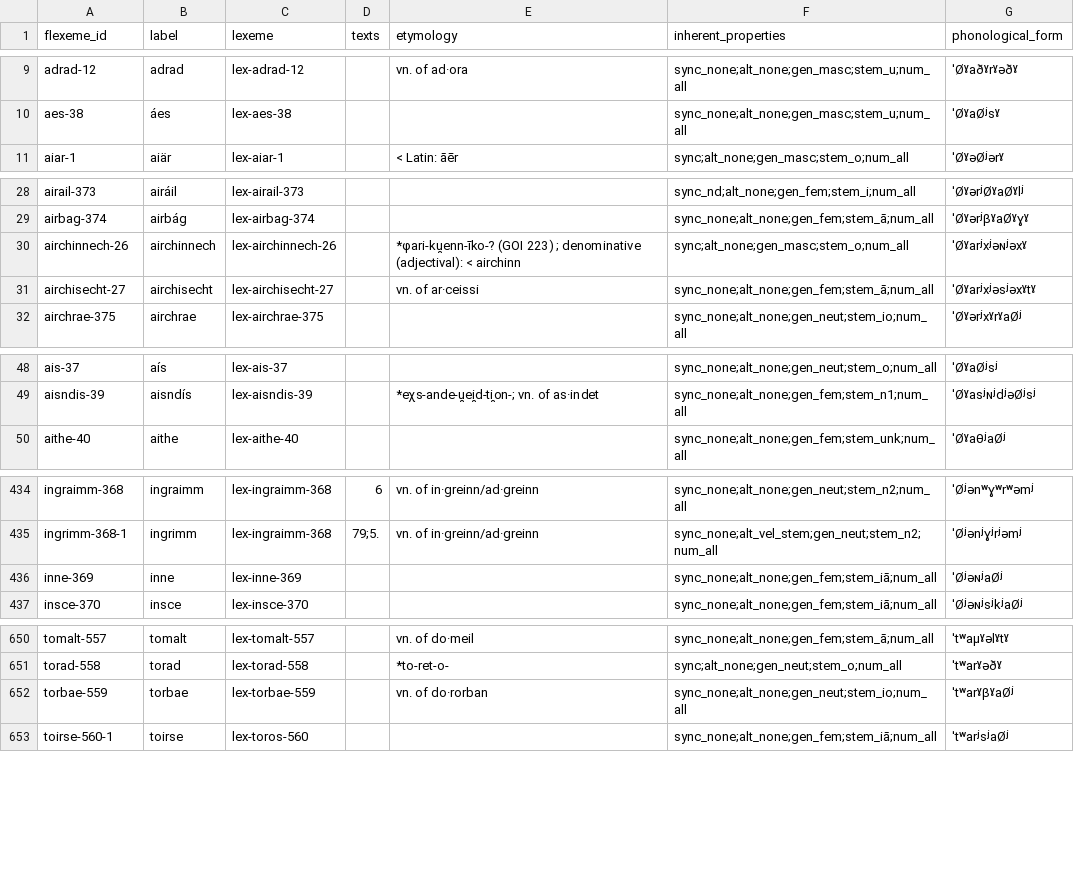
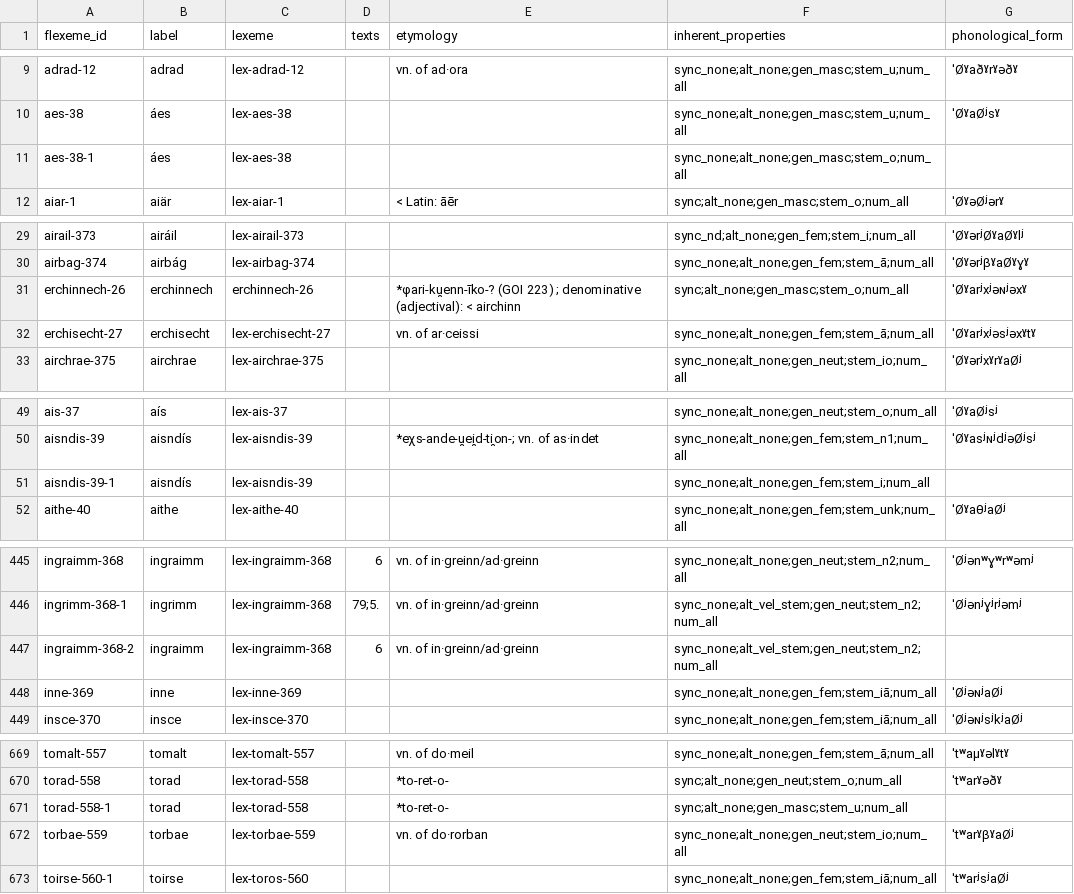
Before and after one commit to cormacanderson/Goidelex, a CSV file: flexemes.csv, drawn as a sheet; only a part is shown, gaps mark what is left out; the diff covers the shown part only.

Commit message:
New flexemes
Added new flexemes after review against CorPH data
Also spelling changes air- to er- in both lexemes.csv and flexemes.csv

```diff
--- a/flexemes.csv
+++ b/flexemes.csv
@@ -10,2 +10,3 @@ adrad-12,adrad,lex-adrad-12,,vn. of ad·ora,sync_none;alt_none;gen_masc;stem_u;n
 aes-38,áes,lex-aes-38,,,sync_none;alt_none;gen_masc;stem_u;num_all,ˈØˠaØʲsˠ
+aes-38-1,áes,lex-aes-38,,,sync_none;alt_none;gen_masc;stem_o;num_all,
 aiar-1,aiär,lex-aiar-1,,< Latin: āēr,sync;alt_none;gen_masc;stem_o;num_all,ˈØˠəØʲərˠ
@@ -29,4 +30,4 @@ airail-373,airáil,lex-airail-373,,,sync_nd;alt_none;gen_fem;stem_i;num_all,ˈØ
 airbag-374,airbág,lex-airbag-374,,,sync_none;alt_none;gen_fem;stem_ā;num_all,ˈØˠərʲβˠaØˠɣˠ
-airchinnech-26,airchinnech,lex-airchinnech-26,,*φari-ku̯enn-īko-? (GOI 223) ; denominative (adjectival): < airchinn,sync;alt_none;gen_masc;stem_o;num_all,ˈØˠarʲxʲəɴʲəxˠ
-airchisecht-27,airchisecht,lex-airchisecht-27,,vn. of ar·ceissi,sync_none;alt_none;gen_fem;stem_ā;num_all,ˈØˠarʲxʲəsʲəxˠtˠ
+erchinnech-26,erchinnech,erchinnech-26,,*φari-ku̯enn-īko-? (GOI 223) ; denominative (adjectival): < airchinn,sync;alt_none;gen_masc;stem_o;num_all,ˈØˠarʲxʲəɴʲəxˠ
+erchisecht-27,erchisecht,lex-erchisecht-27,,vn. of ar·ceissi,sync_none;alt_none;gen_fem;stem_ā;num_all,ˈØˠarʲxʲəsʲəxˠtˠ
 airchrae-375,airchrae,lex-airchrae-375,,,sync_none;alt_none;gen_neut;stem_io;num_all,ˈØˠərʲxˠrˠaØʲ
@@ -49,2 +50,3 @@ ais-37,aís,lex-ais-37,,,sync_none;alt_none;gen_neut;stem_o;num_all,ˈØˠaØʲs
 aisndis-39,aisndís,lex-aisndis-39,,*eχs-ande-u̯ei̯d-ti̯on-; vn. of as·indet,sync_none;alt_none;gen_fem;stem_n1;num_all,ˈØˠasʲɴʲdʲəØʲsʲ
+aisndis-39-1,aisndís,lex-aisndis-39,,,sync_none;alt_none;gen_fem;stem_i;num_all,
 aithe-40,aithe,lex-aithe-40,,,sync_none;alt_none;gen_fem;stem_unk;num_all,ˈØˠaθʲaØʲ
@@ -435,2 +446,3 @@ ingraimm-368,ingraimm,lex-ingraimm-368,6,vn. of in·greinn/ad·greinn,sync_none;
 ingrimm-368-1,ingrimm,lex-ingraimm-368,79;5.,vn. of in·greinn/ad·greinn,sync_none;alt_vel_stem;gen_neut;stem_n2;num_all,ˈØʲənʲɣʲrʲəmʲ
+ingraimm-368-2,ingraimm,lex-ingraimm-368,6,vn. of in·greinn/ad·greinn,sync_none;alt_vel_stem;gen_neut;stem_n2;num_all,
 inne-369,inne,lex-inne-369,,,sync_none;alt_none;gen_fem;stem_iā;num_all,ˈØʲəɴʲaØʲ
@@ -651,2 +670,3 @@ tomalt-557,tomalt,lex-tomalt-557,,vn. of do·meil,sync_none;alt_none;gen_fem;ste
 torad-558,torad,lex-torad-558,,*to-ret-o-,sync;alt_none;gen_neut;stem_o;num_all,ˈtʷarˠəðˠ
+torad-558-1,torad,lex-torad-558,,*to-ret-o-,sync;alt_none;gen_masc;stem_u;num_all,
 torbae-559,torbae,lex-torbae-559,,vn. of do·rorban,sync_none;alt_none;gen_neut;stem_io;num_all,ˈtʷarˠβˠaØʲ
```
Also changed, not shown: 16 added rows and 10 edited cells elsewhere in this file, lexemes.csv.
